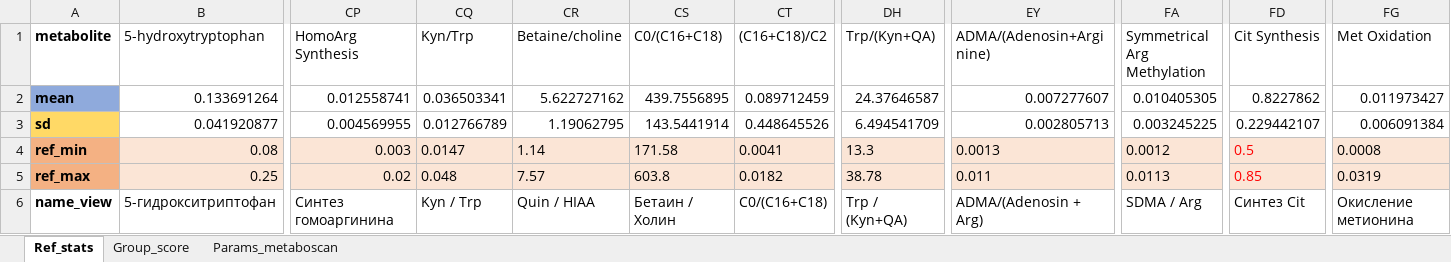
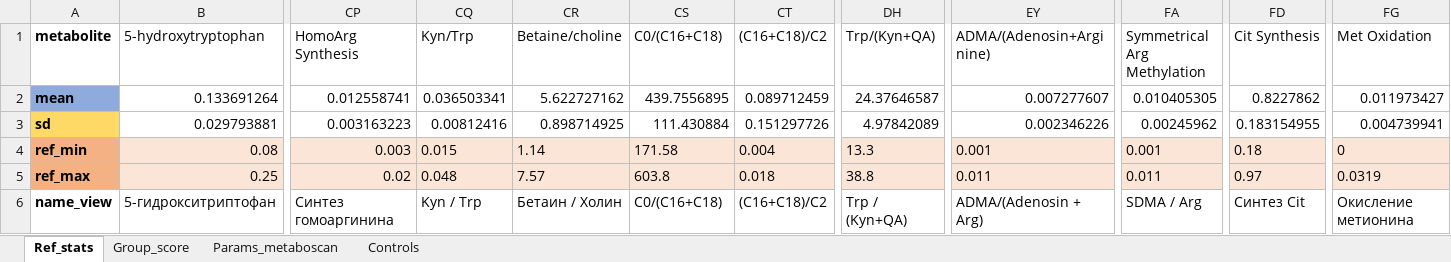
Before and after one commit to FimaLab/REPORT_METABOSCAN, an Excel workbook: Ref.xlsx, sheet Ref_stats, drawn as a sheet; only a part is shown, gaps mark what is left out; values as stored, in another font and other column widths than the file's, no borders; removed rows and columns are numbered as before the commit, all else as after; rows hold the shown columns only; the diff names each change by its address in the sheet, - before the commit and + after, or states it on an @@ line.

```diff
--- a/Ref.xlsx (sheet Ref_stats)
+++ b/Ref.xlsx (sheet Ref_stats)
+sheet tab: Controls
-row 3: sd | 0.041920877 | 0.004569955 | 0.012766789 | 1.19062795 | 143.5441914 | 0.448645526 | 6.494541709 | 0.002805713 | 0.003245225 | 0.229442107 | 0.006091384
+row 3: sd | 0.029793881 | 0.003163223 | 0.00812416 | 0.898714925 | 111.430884 | 0.151297726 | 4.97842089 | 0.002346226 | 0.00245962 | 0.183154955 | 0.004739941
-CQ4 (Kyn/Trp): 0.0147
+CQ4 (Kyn/Trp): 0.015
-CT4 ((C16+C18)/C2): 0.0041
+CT4 ((C16+C18)/C2): 0.004
-EY4 (ADMA/(Adenosin+Arginine)): 0.0013
+EY4 (ADMA/(Adenosin+Arginine)): 0.001
-FA4 (Symmetrical Arg Methylation): 0.0012
+FA4 (Symmetrical Arg Methylation): 0.001
-FD4 (Cit Synthesis): 0.5
+FD4 (Cit Synthesis): 0.18
-FD4:FD5 text colour: #FF0000
+FD4:FD5 text colour: black
-FG4 (Met Oxidation): 0.0008
+FG4 (Met Oxidation): 0
-CT5 ((C16+C18)/C2): 0.0182
+CT5 ((C16+C18)/C2): 0.018
-DH5 (Trp/(Kyn+QA)): 38.78
+DH5 (Trp/(Kyn+QA)): 38.8
-FA5 (Symmetrical Arg Methylation): 0.0113
+FA5 (Symmetrical Arg Methylation): 0.011
-FD5 (Cit Synthesis): 0.85
+FD5 (Cit Synthesis): 0.97
-CR6 (Betaine/choline): Quin / HIAA
+CR6 (Betaine/choline): Бетаин / Холин
-CS6 (C0/(C16+C18)): Бетаин / Холин
+CS6 (C0/(C16+C18)): C0/(C16+C18)
-CT6 ((C16+C18)/C2): C0/(C16+C18)
+CT6 ((C16+C18)/C2): (C16+C18)/C2
```
Also changed, not shown: 10 other files.
